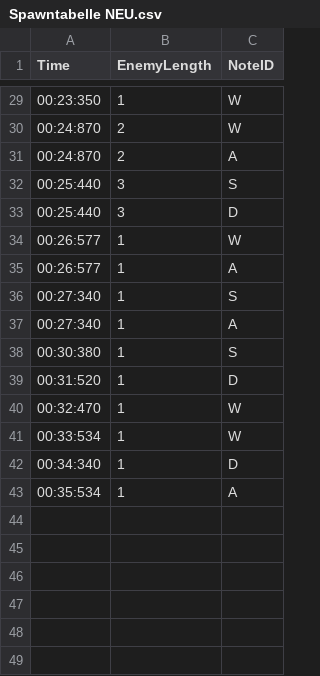
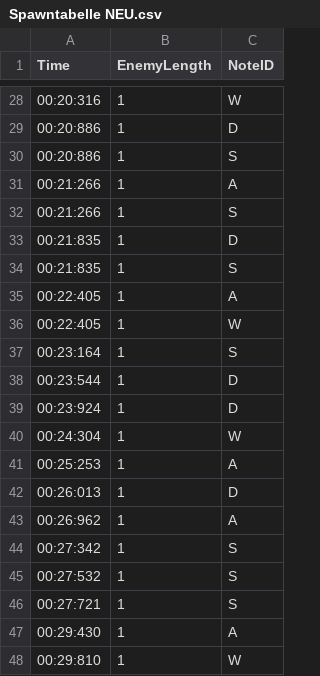
Before and after one commit to Tea-House-Trouble/TeaHouseTrouble, a CSV file: Tea_House_Trouble/Assets/Spawntabelle NEU.csv, drawn as a sheet; only a part is shown, gaps mark what is left out; the diff covers the shown part only.

```diff
--- a/Tea_House_Trouble/Assets/Spawntabelle NEU.csv
+++ b/Tea_House_Trouble/Assets/Spawntabelle NEU.csv
@@ -29,15 +28,21 @@ Time,EnemyLength,NoteID
-00:23:350,1,W
-00:24:870,2,W
-00:24:870,2,A
-00:25:440,3,S
-00:25:440,3,D
-00:26:577,1,W
-00:26:577,1,A
-00:27:340,1,S
-00:27:340,1,A
-00:30:380,1,S
-00:31:520,1,D
-00:32:470,1,W
-00:33:534,1,W
-00:34:340,1,D
-00:35:534,1,A
+00:20:316,1,W
+00:20:886,1,D
+00:20:886,1,S
+00:21:266,1,A
+00:21:266,1,S
+00:21:835,1,D
+00:21:835,1,S
+00:22:405,1,A
+00:22:405,1,W
+00:23:164,1,S
+00:23:544,1,D
+00:23:924,1,D
+00:24:304,1,W
+00:25:253,1,A
+00:26:013,1,D
+00:26:962,1,A
+00:27:342,1,S
+00:27:532,1,S
+00:27:721,1,S
+00:29:430,1,A
+00:29:810,1,W
```
Also changed, not shown: 1 added row, 2 removed rows and 25 edited cells elsewhere in this file, 17 other files.
